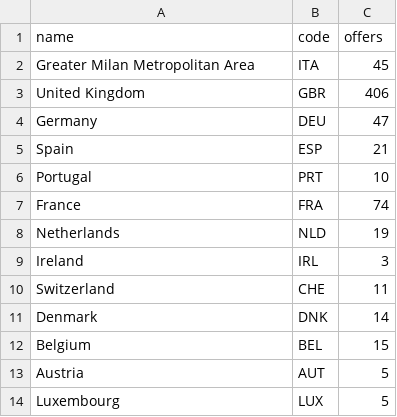
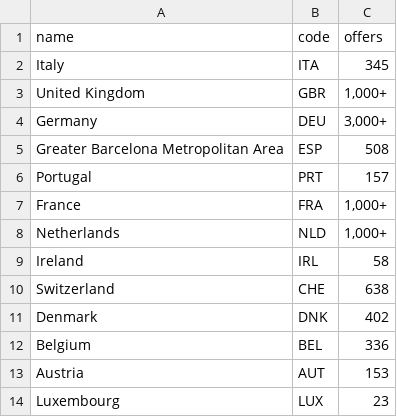
Before and after one commit to gianlucana/Job-Detector, a CSV file: data_cities.csv, drawn as a sheet.

Commit message:
Data Updated - 2021-04-12 17:33:26

```diff
--- a/data_cities.csv
+++ b/data_cities.csv
@@ -1,14 +1,14 @@
 name,code,offers
-Greater Milan Metropolitan Area,ITA,45
-United Kingdom,GBR,406
-Germany,DEU,47
-Spain,ESP,21
-Portugal,PRT,10
-France,FRA,74
-Netherlands,NLD,19
-Ireland,IRL,3
-Switzerland,CHE,11
-Denmark,DNK,14
-Belgium,BEL,15
-Austria,AUT,5
-Luxembourg,LUX,5
+Italy,ITA,345
+United Kingdom,GBR,"1,000+"
+Germany,DEU,"3,000+"
+Greater Barcelona Metropolitan Area,ESP,508
+Portugal,PRT,157
+France,FRA,"1,000+"
+Netherlands,NLD,"1,000+"
+Ireland,IRL,58
+Switzerland,CHE,638
+Denmark,DNK,402
+Belgium,BEL,336
+Austria,AUT,153
+Luxembourg,LUX,23
```
Also changed, not shown: data_countries.csv.
